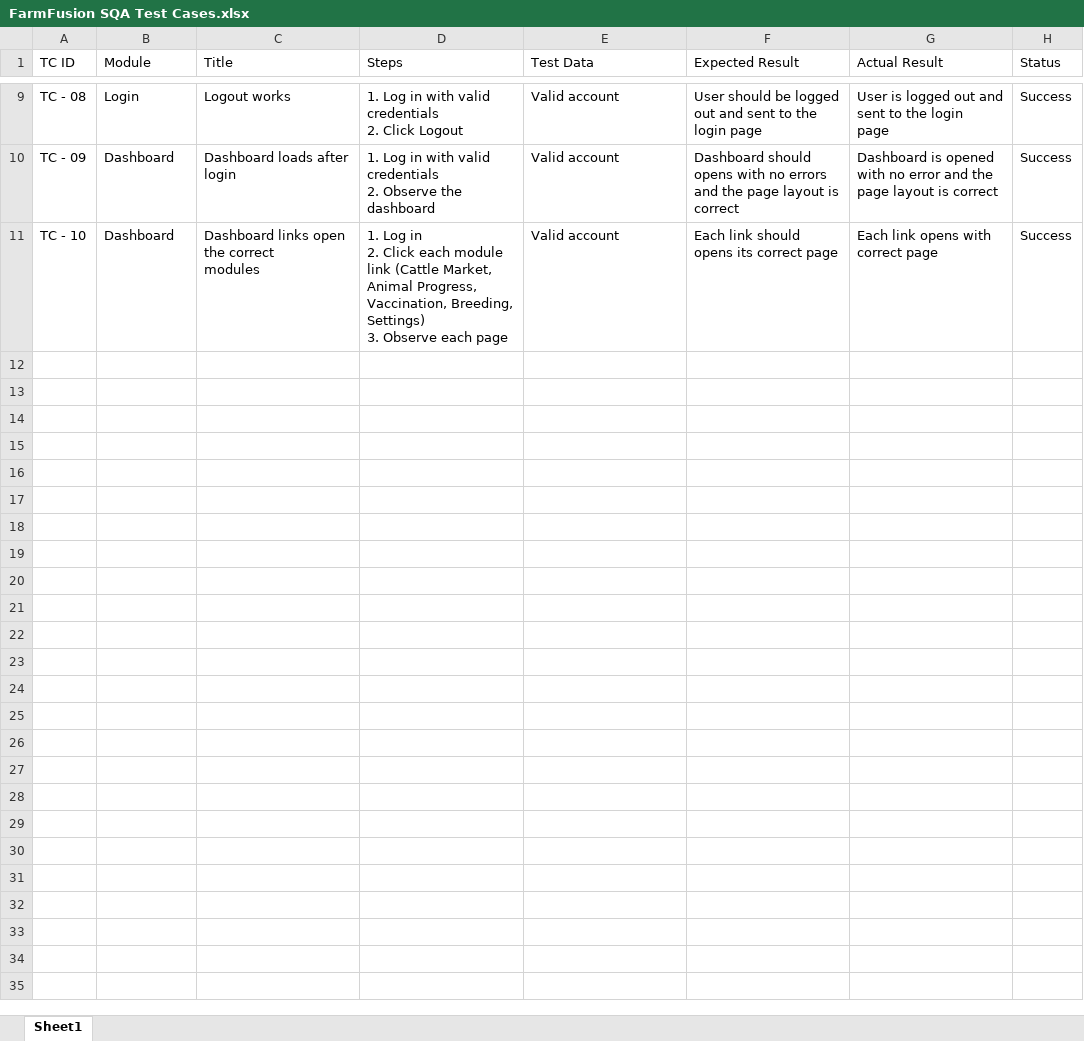
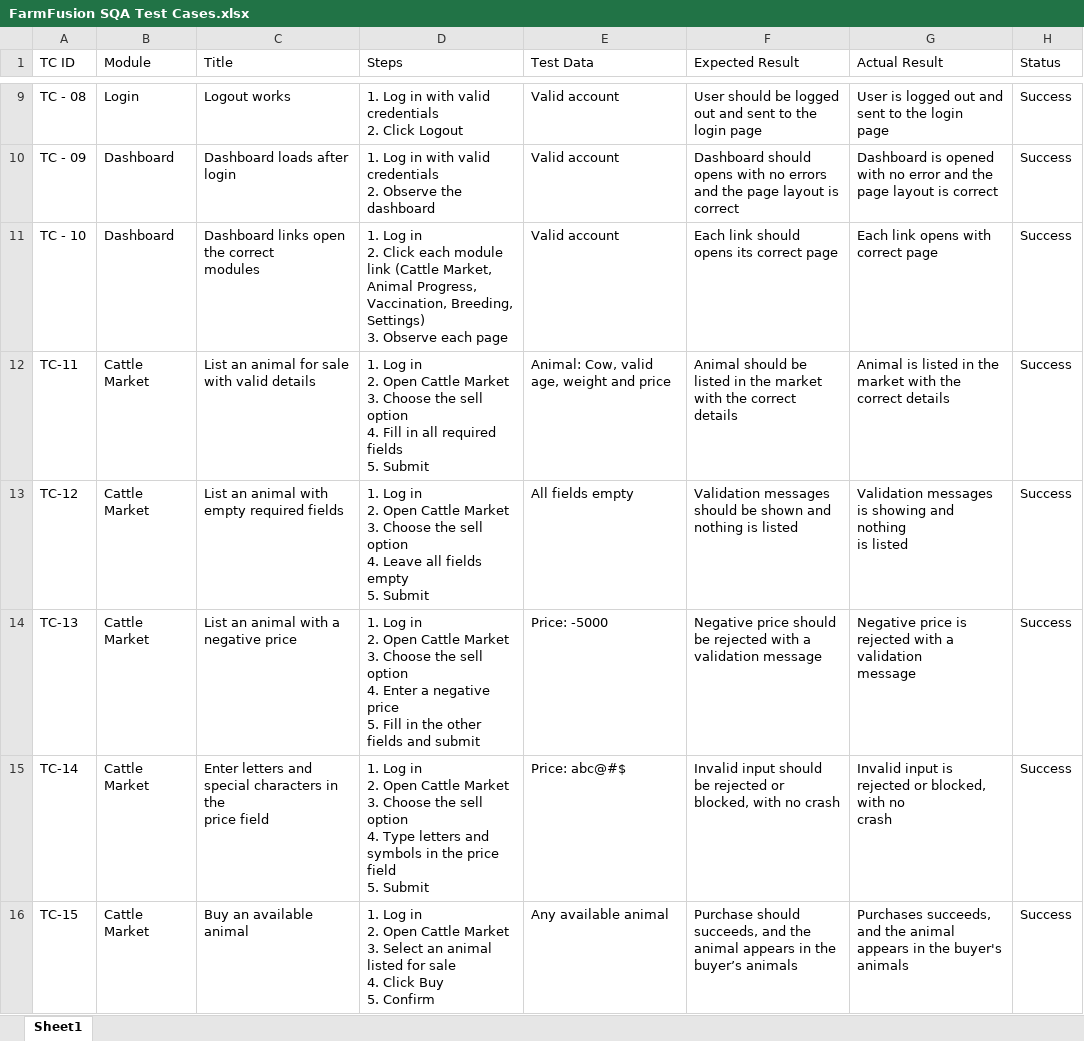
Before and after one commit to makaic18-sudo/FarmFusion-SQA, an Excel workbook: Test Cases/FarmFusion SQA Test Cases.xlsx, sheet Sheet1, drawn as a sheet; only a part is shown, gaps mark what is left out; values as stored, in another font and other column widths than the file's, no borders; charts and pictures and table styles not drawn; ↵ is a line break in a cell; the diff names each change by its address in the sheet, - before the commit and + after, or states it on an @@ line.

Commit message:
Add files via upload

```diff
--- a/Test Cases/FarmFusion SQA Test Cases.xlsx (sheet Sheet1)
+++ b/Test Cases/FarmFusion SQA Test Cases.xlsx (sheet Sheet1)
+row 12: TC-11 | Cattle Market | List an animal for sale with valid details | 1. Log in ↵ 2. Open Cattle Market ↵ 3. Choose the sell option ↵ 4. Fill in all required fields ↵ 5. Submit | Animal: Cow, valid age, weight and price | Animal should be listed in the market with the correct details | Animal is listed in the market with the ↵ correct details | Success
+row 13: TC-12 | Cattle Market | List an animal with empty required fields | 1. Log in ↵ 2. Open Cattle Market ↵ 3. Choose the sell option ↵ 4. Leave all fields empty ↵ 5. Submit | All fields empty | Validation messages should be shown and nothing is listed | Validation messages is showing and nothing ↵ is listed | Success
+row 14: TC-13 | Cattle Market | List an animal with a negative price | 1. Log in ↵ 2. Open Cattle Market ↵ 3. Choose the sell option ↵ 4. Enter a negative price ↵ 5. Fill in the other fields and submit | Price: -5000 | Negative price should be rejected with a validation message | Negative price is rejected with a validation ↵ message | Success
+row 15: TC-14 | Cattle Market | Enter letters and special characters in the ↵ price field | 1. Log in ↵ 2. Open Cattle Market ↵ 3. Choose the sell option ↵ 4. Type letters and symbols in the price field ↵ 5. Submit | Price: abc@#$ | Invalid input should be rejected or blocked, with no crash | Invalid input is rejected or blocked, with no ↵ crash | Success
+row 16: TC-15 | Cattle Market | Buy an available animal | 1. Log in ↵ 2. Open Cattle Market ↵ 3. Select an animal listed for sale ↵ 4. Click Buy ↵ 5. Confirm | Any available animal | Purchase should succeeds, and the animal appears in the ↵ buyer’s animals | Purchases succeeds, and the animal ↵ appears in the buyer's animals | Success
```
